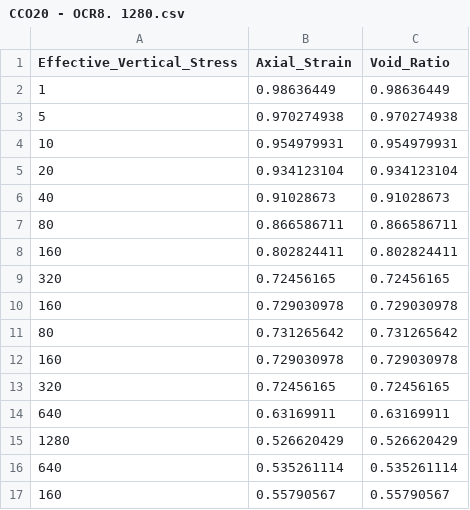
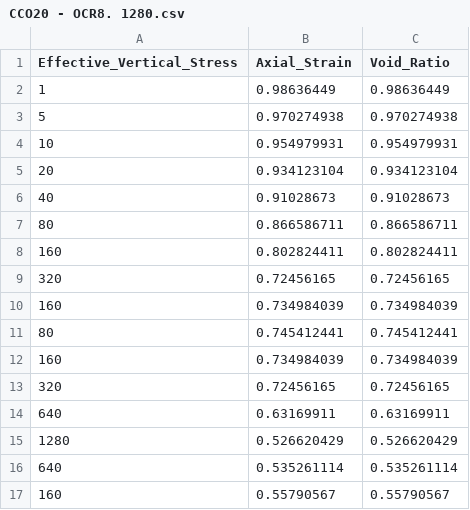
Before and after one commit to HanhNC/CCO20, a CSV file: CCO20 - OCR8. 1280.csv, drawn as a sheet.

```diff
--- a/CCO20 - OCR8. 1280.csv
+++ b/CCO20 - OCR8. 1280.csv
@@ -9,5 +9,5 @@ Effective_Vertical_Stress,Axial_Strain,Void_Ratio
 320,0.72456165,0.72456165
-160,0.729030978,0.729030978
-80,0.731265642,0.731265642
-160,0.729030978,0.729030978
+160,0.734984039,0.734984039
+80,0.745412441,0.745412441
+160,0.734984039,0.734984039
 320,0.72456165,0.72456165
```
Also changed, not shown: CCO20 - OCR8. 2560.csv, TCO60.1.csv.
